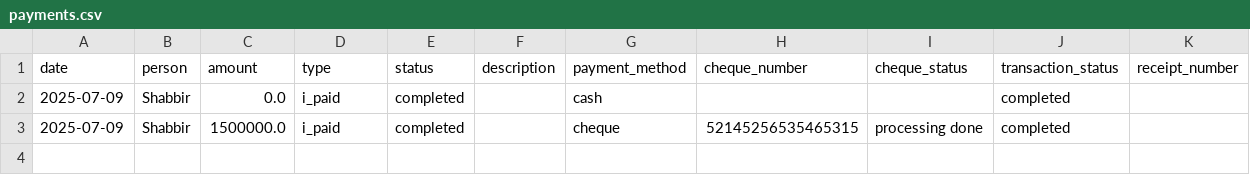
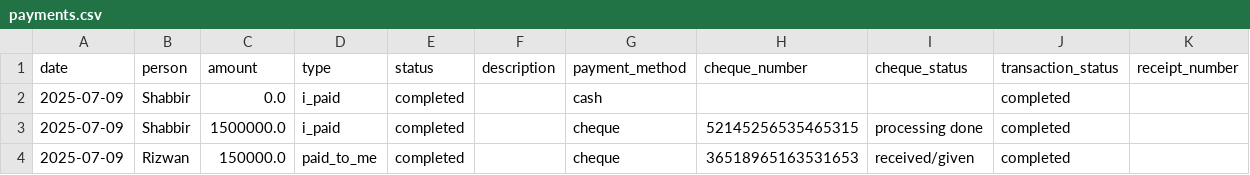
Before and after one commit to Atonomous/payments-summary, a CSV file: payments.csv, drawn as a sheet.

Commit message:
Automated update: payment records

```diff
--- a/payments.csv
+++ b/payments.csv
@@ -3 +3,2 @@ date,person,amount,type,status,description,payment_method,cheque_number,cheque_s
 2025-07-09,Shabbir,1500000.0,i_paid,completed,,cheque,52145256535465315,processing done,completed,
+2025-07-09,Rizwan,150000.0,paid_to_me,completed,,cheque,36518965163531653,received/given,completed,
```
Also changed, not shown: 2 other files.
